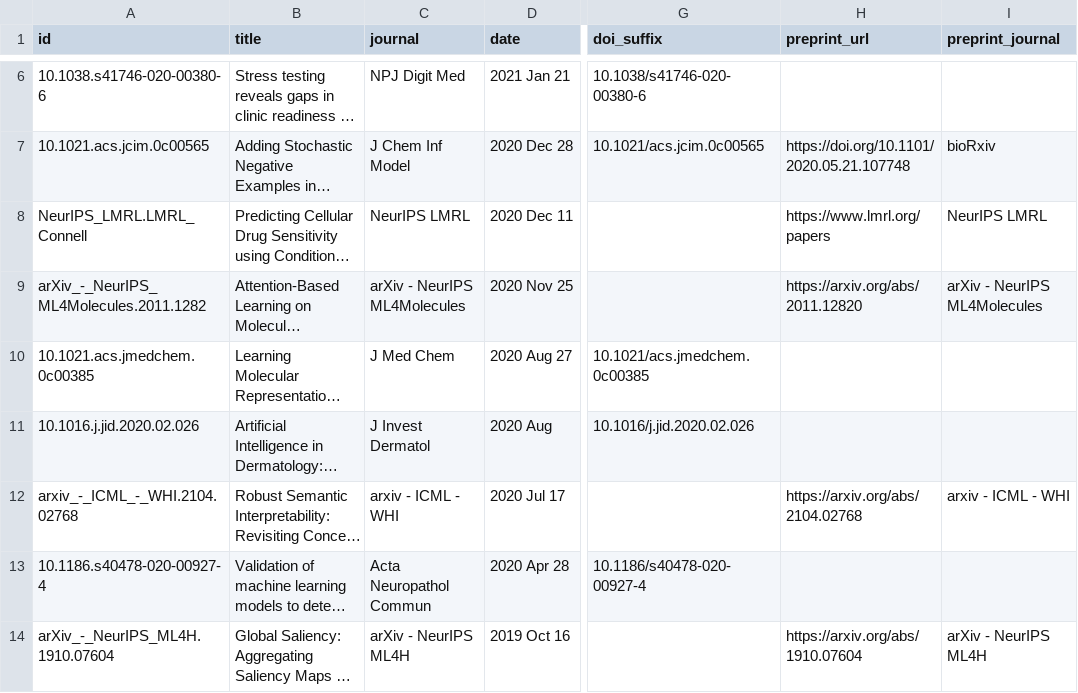
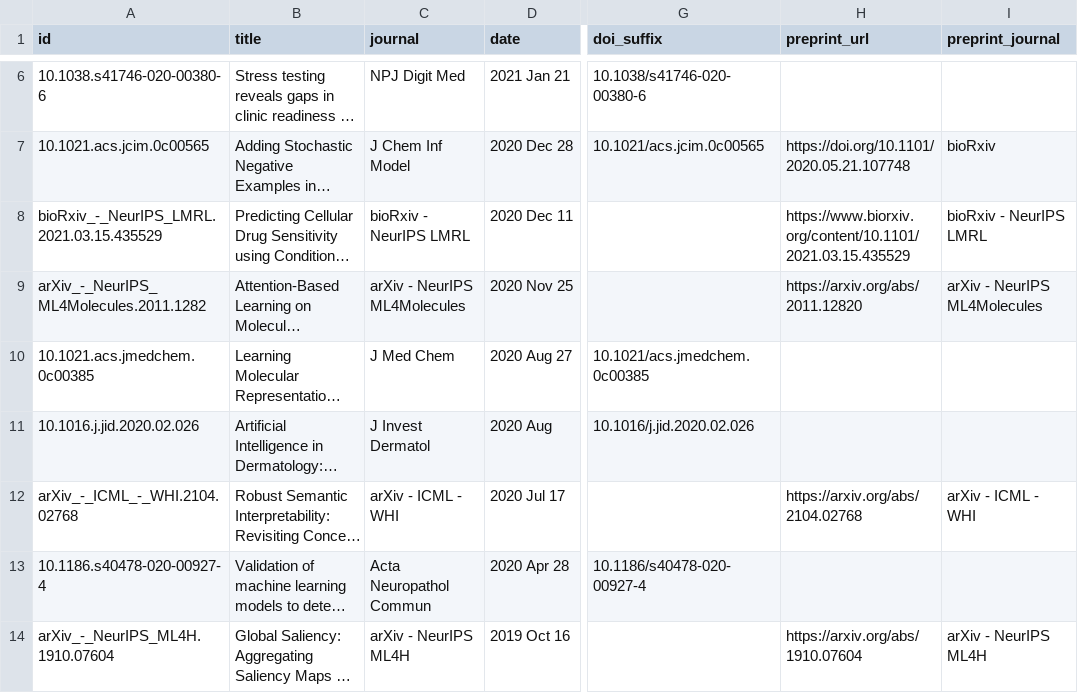
Before and after one commit to keiserlab/keiserlab.github.io, a CSV file: _data/papers.csv, drawn as a sheet; only a part is shown, gaps mark what is left out; long unchanged cells end in …; the diff names each change by its address in the sheet, - before the commit and + after, or states it on an @@ line.

Commit message:
update neurips links

```diff
--- a/_data/papers.csv
+++ b/_data/papers.csv
-A8 (id): NeurIPS_LMRL.LMRL_Connell
+A8 (id): bioRxiv_-_NeurIPS_LMRL.2021.03.15.435529
-C8 (journal): NeurIPS LMRL
+C8 (journal): bioRxiv - NeurIPS LMRL
-H8 (preprint_url): https://www.lmrl.org/papers
+H8 (preprint_url): https://www.biorxiv.org/content/10.1101/2021.03.15.435529
-I8 (preprint_journal): NeurIPS LMRL
+I8 (preprint_journal): bioRxiv - NeurIPS LMRL
-A12 (id): arxiv_-_ICML_-_WHI.2104.02768
+A12 (id): arXiv_-_ICML_-_WHI.2104.02768
-C12 (journal): arxiv - ICML - WHI
+C12 (journal): arXiv - ICML - WHI
-I12 (preprint_journal): arxiv - ICML - WHI
+I12 (preprint_journal): arXiv - ICML - WHI
```
Also changed, not shown: utils/papers/input/preprints.csv, 7 other files.
